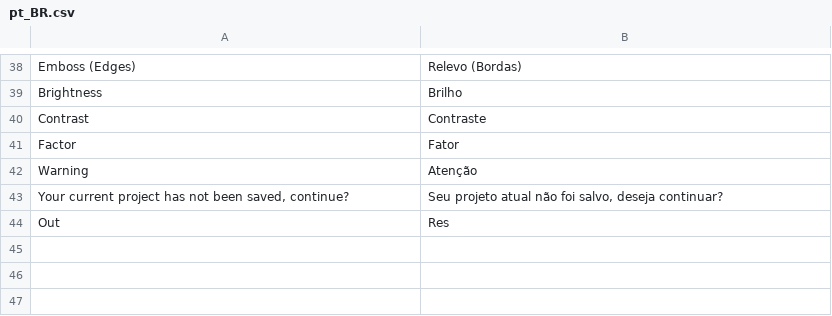
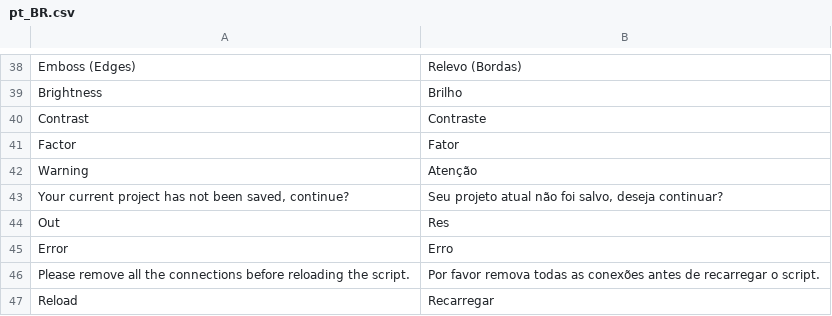
Before and after one commit to DCubix/CGProject, a CSV file: locale/pt_BR.csv, drawn as a sheet; only a part is shown, gaps mark what is left out.

```diff
--- a/locale/pt_BR.csv
+++ b/locale/pt_BR.csv
@@ -44 +44,4 @@ Your current project has not been saved, continue?;Seu projeto atual não foi sa
 Out;Res
+Error;Erro
+Please remove all the connections before reloading the script.;Por favor remova todas as conexões antes de recarregar o script.
+Reload;Recarregar
```
Also changed, not shown: 9 other files.
